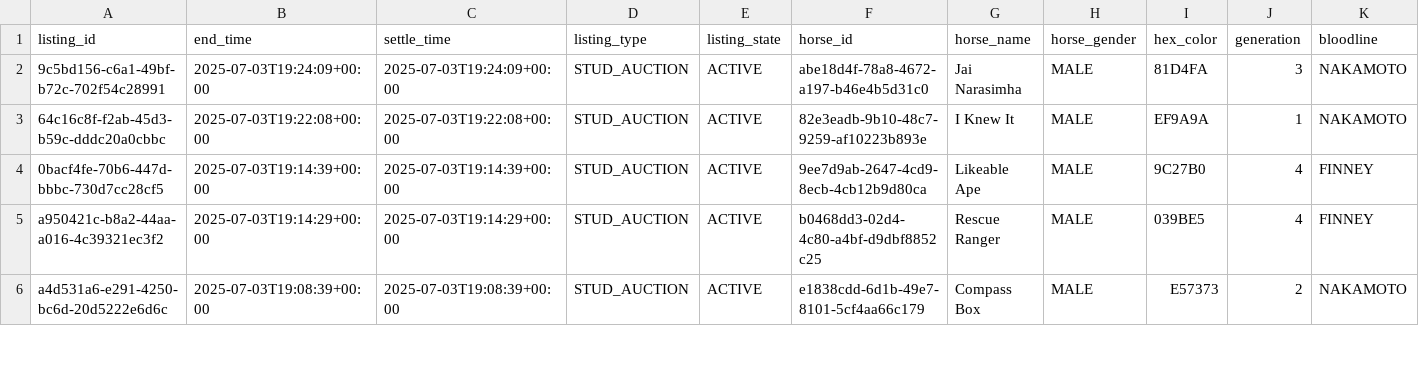
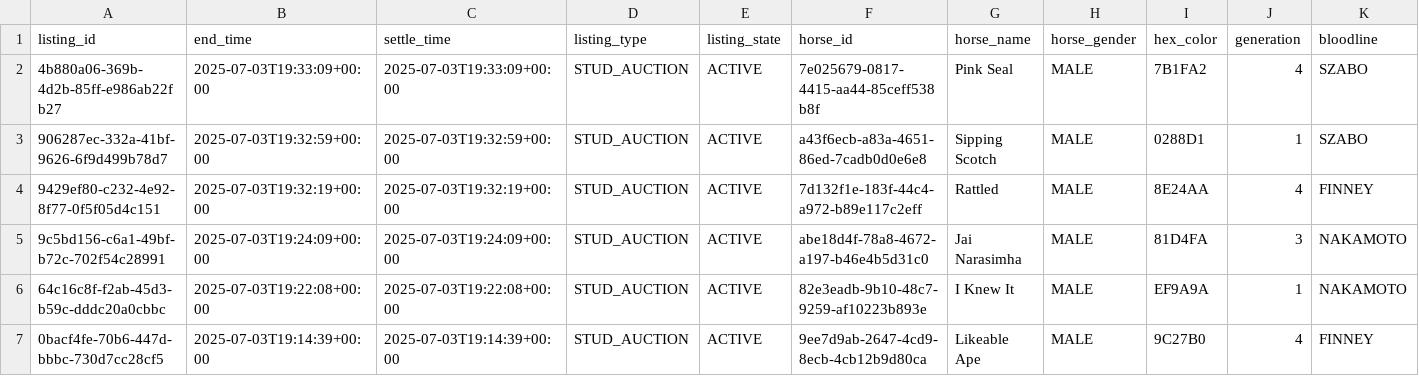
Before and after one commit to myblood-tempest/completed-auctions, a CSV file: 97989_2025-07-03_auctions.csv, drawn as a sheet; only a part is shown; the shorter side is filled out with more unchanged rows; rows hold the shown columns only; the diff names each change by its address in the sheet, - before the commit and + after, or states it on an @@ line.

Commit message:
Add 1 auction data files - 2025-07-03 11:34:24 UTC

```diff
--- a/97989_2025-07-03_auctions.csv
+++ b/97989_2025-07-03_auctions.csv
+row 2: 4b880a06-369b-4d2b-85ff-e986ab22fb27 | 2025-07-03T19:33:09+00:00 | 2025-07-03T19:33:09+00:00 | STUD_AUCTION | ACTIVE | 7e025679-0817-4415-aa44-85ceff538b8f | Pink Seal | MALE | 7B1FA2 | 4 | SZABO
+row 3: 906287ec-332a-41bf-9626-6f9d499b78d7 | 2025-07-03T19:32:59+00:00 | 2025-07-03T19:32:59+00:00 | STUD_AUCTION | ACTIVE | a43f6ecb-a83a-4651-86ed-7cadb0d0e6e8 | Sipping Scotch | MALE | 0288D1 | 1 | SZABO
+row 4: 9429ef80-c232-4e92-8f77-0f5f05d4c151 | 2025-07-03T19:32:19+00:00 | 2025-07-03T19:32:19+00:00 | STUD_AUCTION | ACTIVE | 7d132f1e-183f-44c4-a972-b89e117c2eff | Rattled | MALE | 8E24AA | 4 | FINNEY
```
Also changed, not shown: 1 other file.
